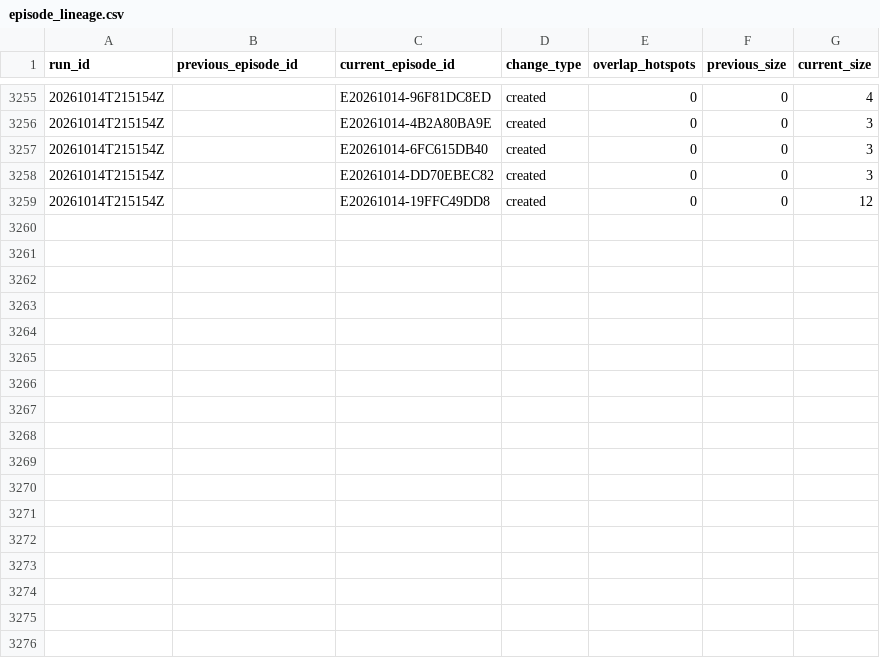
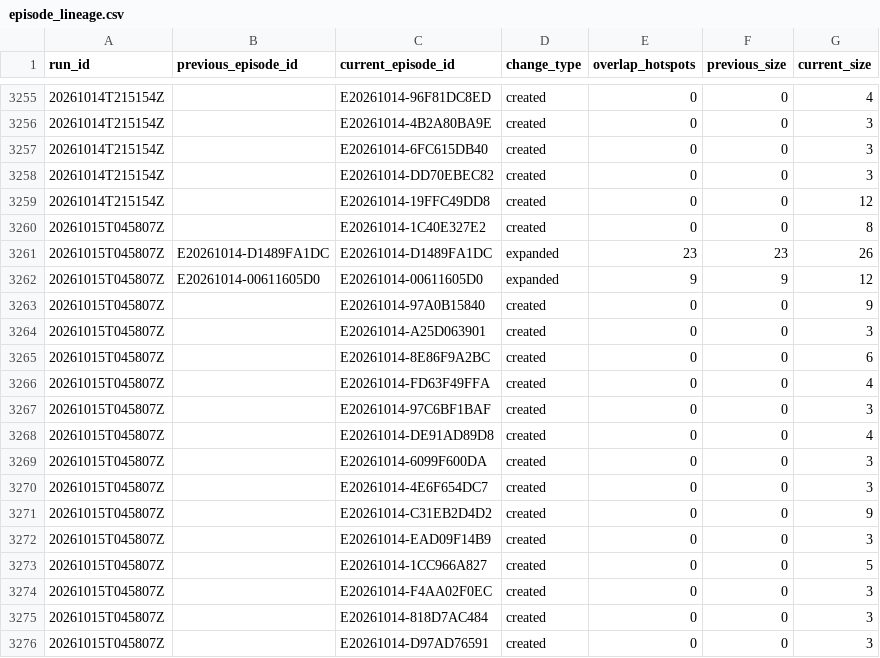
Before and after one commit to jcgomezga/puntos-calor-colombia-dashboard, a CSV file: data/episodes/episode_lineage.csv, drawn as a sheet; only a part is shown, gaps mark what is left out.

```diff
--- a/data/episodes/episode_lineage.csv
+++ b/data/episodes/episode_lineage.csv
@@ -3259 +3259,18 @@ run_id,previous_episode_id,current_episode_id,change_type,overlap_hotspots,previ
 20261014T215154Z,,E20261014-19FFC49DD8,created,0,0,12
+20261015T045807Z,,E20261014-1C40E327E2,created,0,0,8
+20261015T045807Z,E20261014-D1489FA1DC,E20261014-D1489FA1DC,expanded,23,23,26
+20261015T045807Z,E20261014-00611605D0,E20261014-00611605D0,expanded,9,9,12
+20261015T045807Z,,E20261014-97A0B15840,created,0,0,9
+20261015T045807Z,,E20261014-A25D063901,created,0,0,3
+20261015T045807Z,,E20261014-8E86F9A2BC,created,0,0,6
+20261015T045807Z,,E20261014-FD63F49FFA,created,0,0,4
+20261015T045807Z,,E20261014-97C6BF1BAF,created,0,0,3
+20261015T045807Z,,E20261014-DE91AD89D8,created,0,0,4
+20261015T045807Z,,E20261014-6099F600DA,created,0,0,3
+20261015T045807Z,,E20261014-4E6F654DC7,created,0,0,3
+20261015T045807Z,,E20261014-C31EB2D4D2,created,0,0,9
+20261015T045807Z,,E20261014-EAD09F14B9,created,0,0,3
+20261015T045807Z,,E20261014-1CC966A827,created,0,0,5
+20261015T045807Z,,E20261014-F4AA02F0EC,created,0,0,3
+20261015T045807Z,,E20261014-818D7AC484,created,0,0,3
+20261015T045807Z,,E20261014-D97AD76591,created,0,0,3
```
Also changed, not shown: data/episodes/episodes.csv, data/metadata/run_log.csv, 23 other files.
